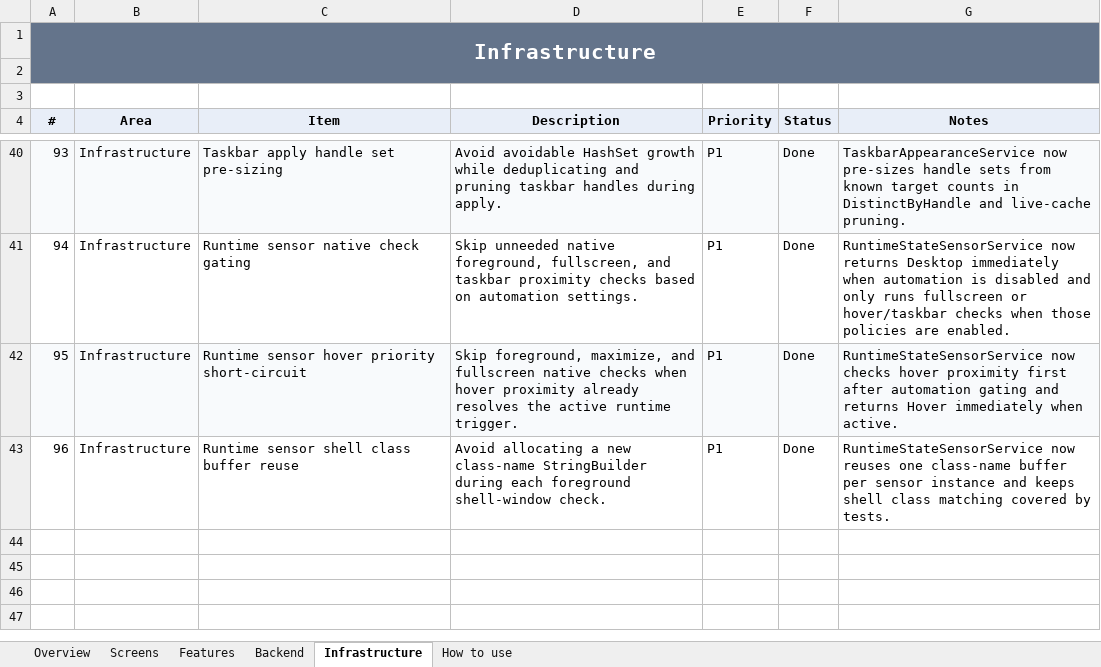
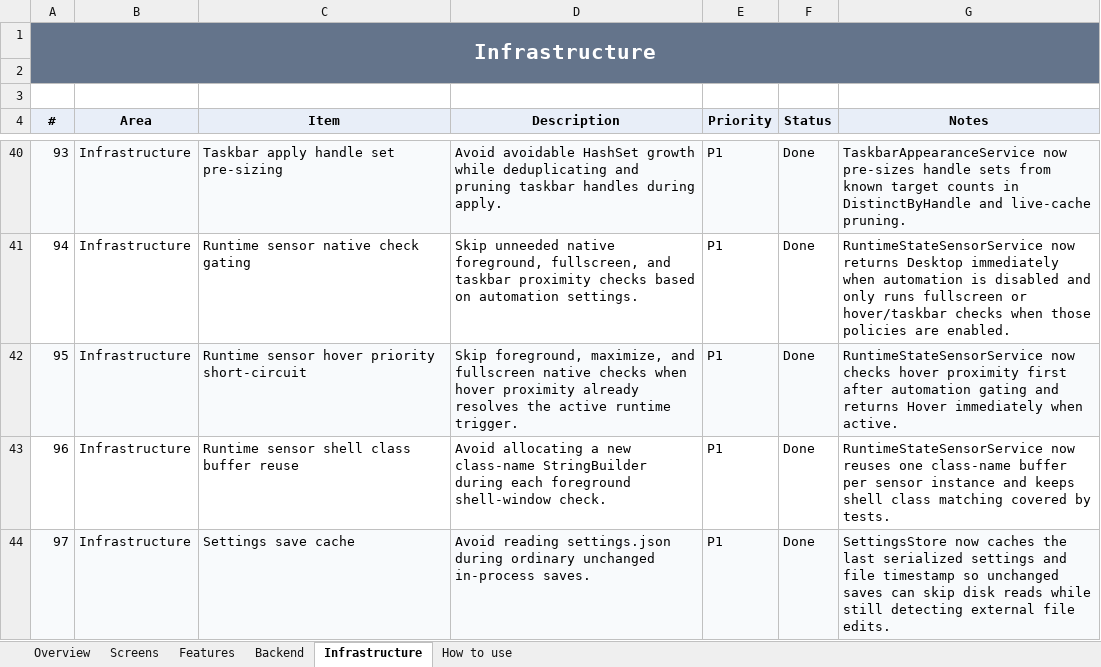
Before and after one commit to SFSorrow1968/TaskbarTransparency-WinUI, an Excel workbook: tracker/Project-Tracker.xlsx, sheet Infrastructure, drawn as a sheet; only a part is shown, gaps mark what is left out; values as stored, in another font and other column widths than the file's, no borders; conditional formats not drawn; the diff names each change by its address in the sheet, - before the commit and + after, or states it on an @@ line.

Commit message:
Cache unchanged settings saves

```diff
--- a/tracker/Project-Tracker.xlsx (sheet Infrastructure)
+++ b/tracker/Project-Tracker.xlsx (sheet Infrastructure)
+row 44: 97 | Infrastructure | Settings save cache | Avoid reading settings.json during ordinary unchanged in-process saves. | P1 | Done | SettingsStore now caches the last serialized settings and file timestamp so unchanged saves can skip disk reads while still detecting external file edits.
```
Also changed, not shown: sheet Overview, 6 other files.
